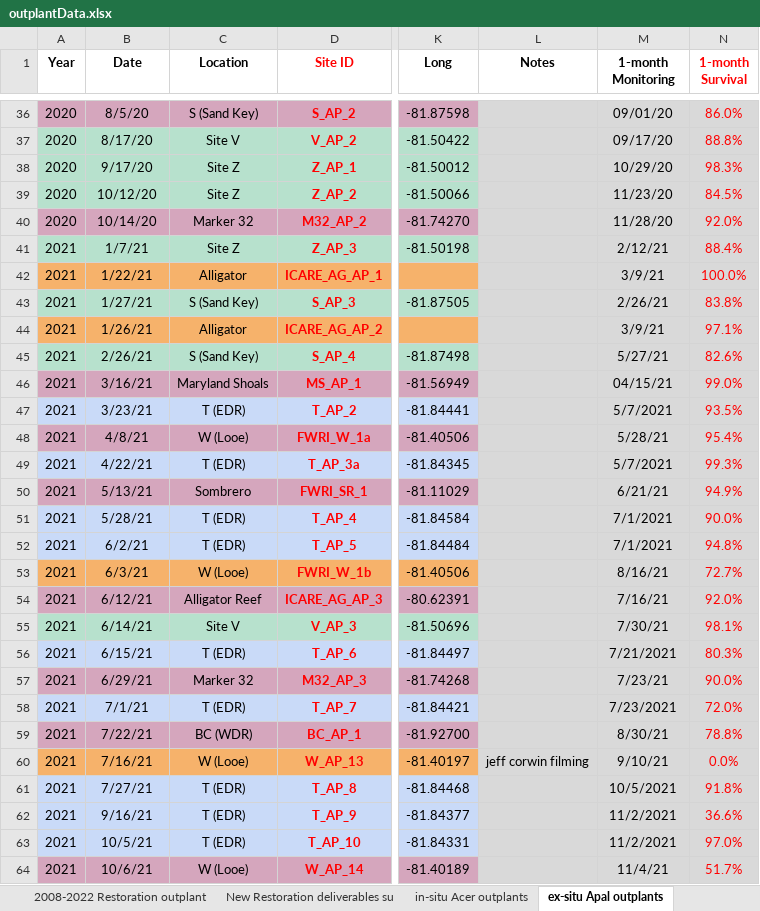
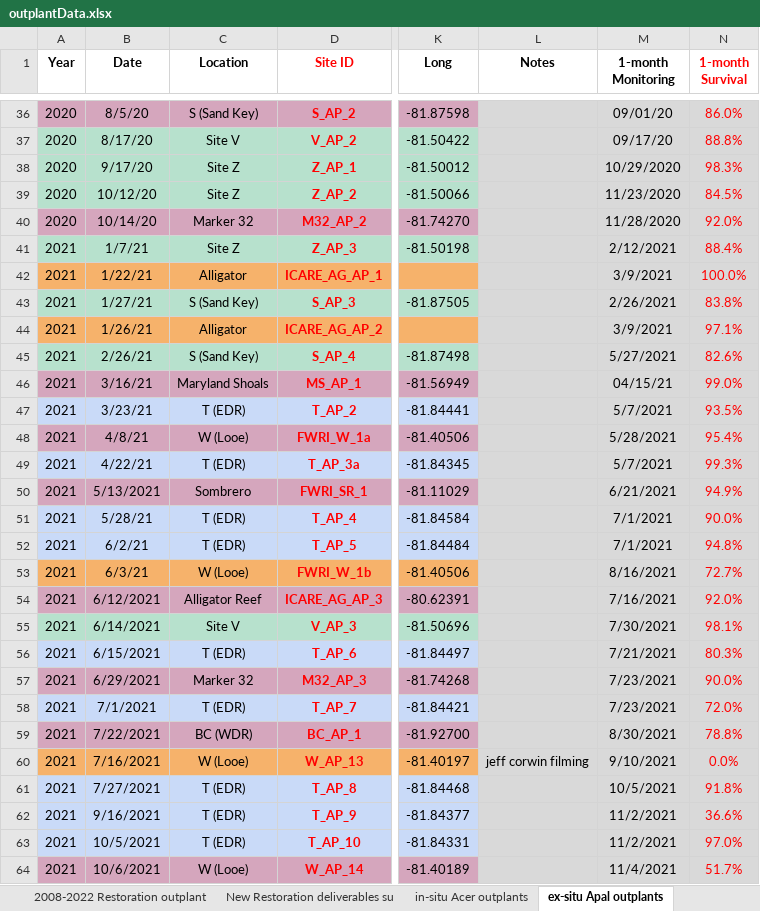
Before and after one commit to icombs2017/photogrammetryNOAA, an Excel workbook: restoration/data/outplantData.xlsx, sheet ex-situ Apal outplants, drawn as a sheet; only a part is shown, gaps mark what is left out; values as stored, in another font and other column widths than the file's, no borders; charts and pictures not drawn; the diff covers the shown part only; the diff names each change by its address in the sheet, - before the commit and + after, or states it on an @@ line.

```diff
--- a/restoration/data/outplantData.xlsx (sheet ex-situ Apal outplants)
+++ b/restoration/data/outplantData.xlsx (sheet ex-situ Apal outplants)
-M38 (1-month Monitoring): 10/29/20
+M38 (1-month Monitoring): 10/29/2020
-M39 (1-month Monitoring): 11/23/20
+M39 (1-month Monitoring): 11/23/2020
-M40 (1-month Monitoring): 11/28/20
+M40 (1-month Monitoring): 11/28/2020
-M41 (1-month Monitoring): 2/12/21
+M41 (1-month Monitoring): 2/12/2021
-M42 (1-month Monitoring): 3/9/21
+M42 (1-month Monitoring): 3/9/2021
-M43 (1-month Monitoring): 2/26/21
+M43 (1-month Monitoring): 2/26/2021
-M44 (1-month Monitoring): 3/9/21
+M44 (1-month Monitoring): 3/9/2021
-M45 (1-month Monitoring): 5/27/21
+M45 (1-month Monitoring): 5/27/2021
-M48 (1-month Monitoring): 5/28/21
+M48 (1-month Monitoring): 5/28/2021
-B50 (Date): 5/13/21
+B50 (Date): 5/13/2021
-M50 (1-month Monitoring): 6/21/21
+M50 (1-month Monitoring): 6/21/2021
-M53 (1-month Monitoring): 8/16/21
+M53 (1-month Monitoring): 8/16/2021
-B54 (Date): 6/12/21
+B54 (Date): 6/12/2021
-M54 (1-month Monitoring): 7/16/21
+M54 (1-month Monitoring): 7/16/2021
-B55 (Date): 6/14/21
+B55 (Date): 6/14/2021
-M55 (1-month Monitoring): 7/30/21
+M55 (1-month Monitoring): 7/30/2021
-B56 (Date): 6/15/21
+B56 (Date): 6/15/2021
-B57 (Date): 6/29/21
+B57 (Date): 6/29/2021
-M57 (1-month Monitoring): 7/23/21
+M57 (1-month Monitoring): 7/23/2021
-B58 (Date): 7/1/21
+B58 (Date): 7/1/2021
-B59 (Date): 7/22/21
+B59 (Date): 7/22/2021
-M59 (1-month Monitoring): 8/30/21
+M59 (1-month Monitoring): 8/30/2021
-B60 (Date): 7/16/21
+B60 (Date): 7/16/2021
-M60 (1-month Monitoring): 9/10/21
+M60 (1-month Monitoring): 9/10/2021
-B61 (Date): 7/27/21
+B61 (Date): 7/27/2021
-B62 (Date): 9/16/21
+B62 (Date): 9/16/2021
-B63 (Date): 10/5/21
+B63 (Date): 10/5/2021
-B64 (Date): 10/6/21
+B64 (Date): 10/6/2021
-M64 (1-month Monitoring): 11/4/21
+M64 (1-month Monitoring): 11/4/2021
```
Also changed, not shown: 90 edited cells elsewhere in this sheet, sheet in-situ Acer outplants, sheet New Restoration deliverables su, sheet ex-situ Acer outplants, sheet in-situ Massive outplants, sheet ex-situ Massive outplants, sheet Upper Keys Outplants, 1 more sheet, formulas that keep their value, hidden cells, charts or pictures, 20 other files.
